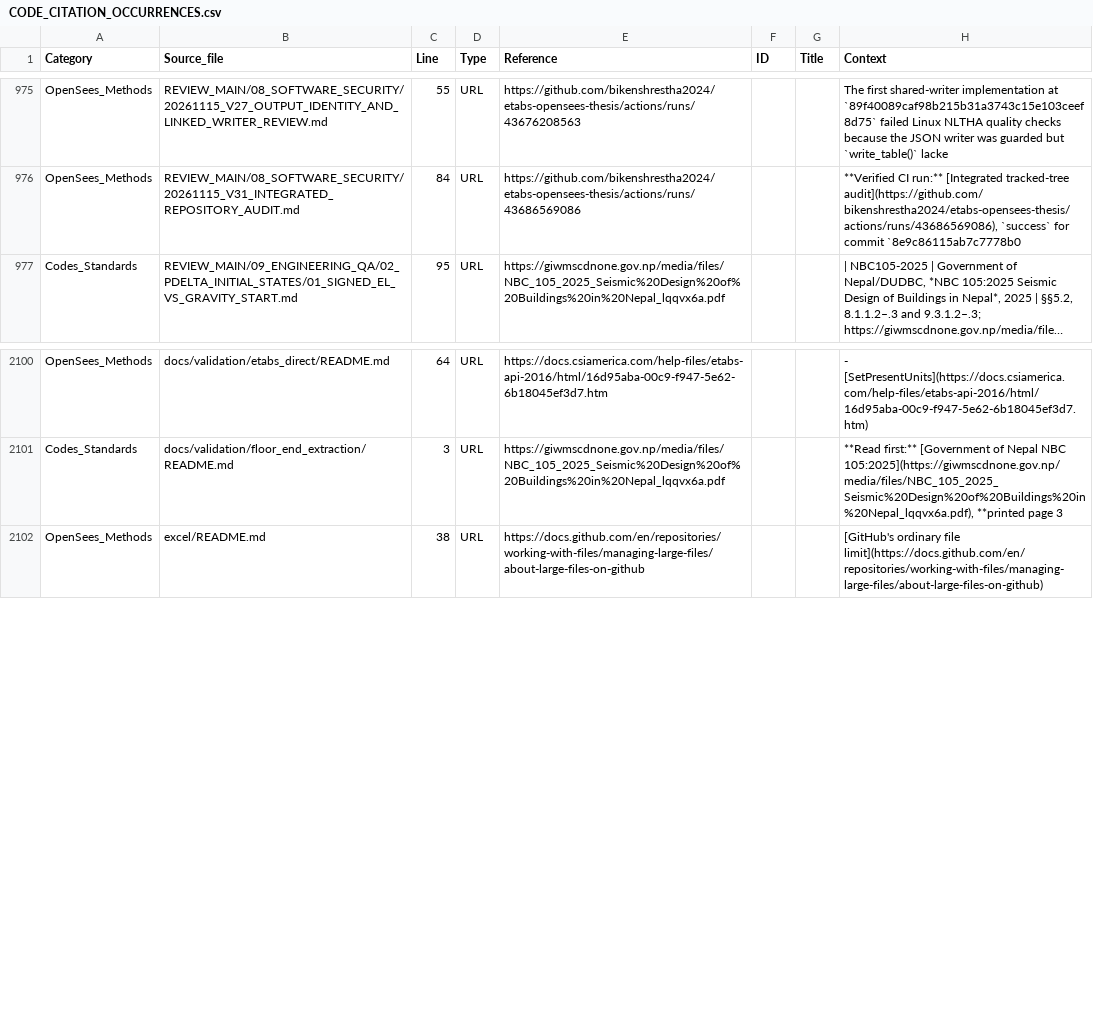
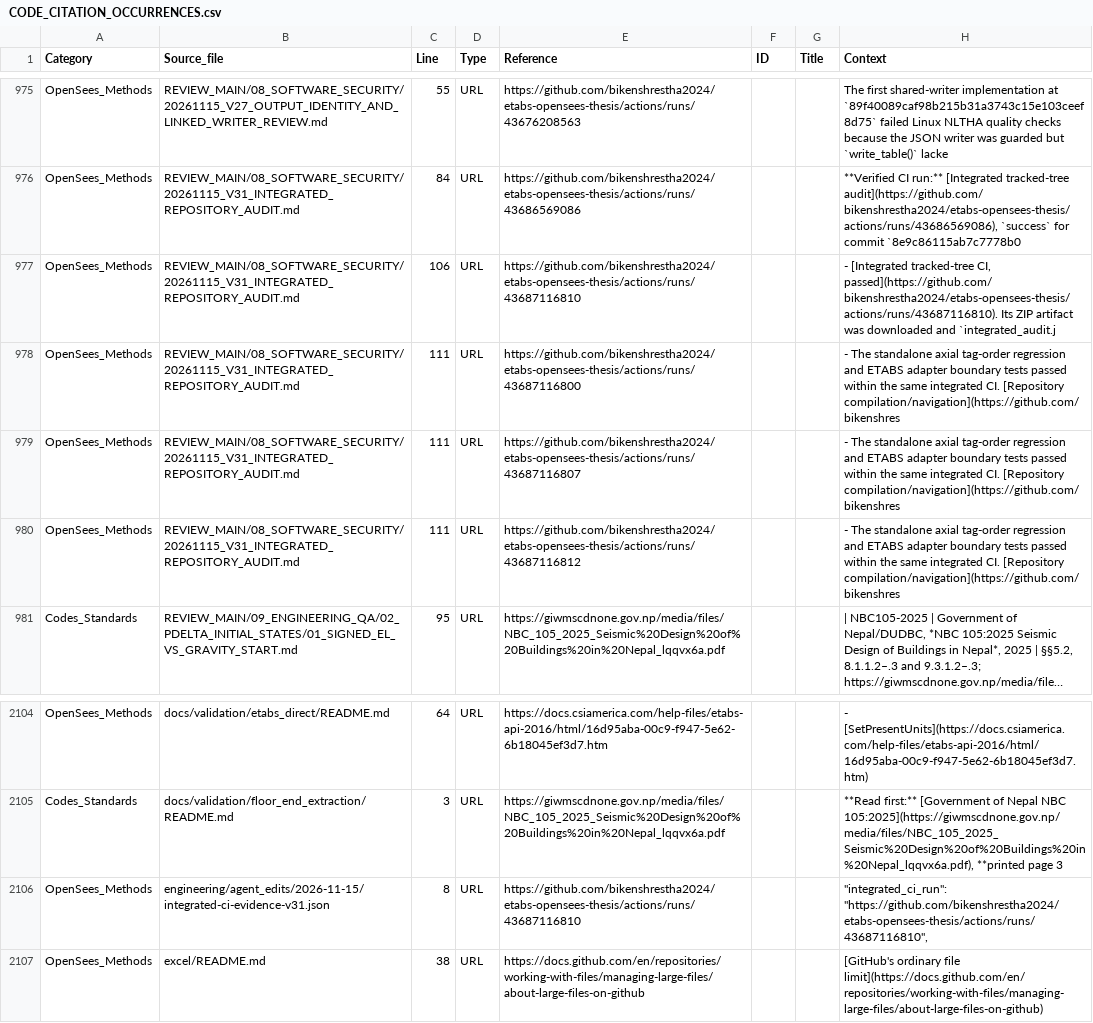
Before and after one commit to bikenshrestha2024/etabs-opensees-thesis, a CSV file: LITERATURE/CODE_CITATION_OCCURRENCES.csv, drawn as a sheet; only a part is shown, gaps mark what is left out; long unchanged cells end in …; the diff names each change by its address in the sheet, - before the commit and + after, or states it on an @@ line.

```diff
--- a/LITERATURE/CODE_CITATION_OCCURRENCES.csv
+++ b/LITERATURE/CODE_CITATION_OCCURRENCES.csv
+row 977: OpenSees_Methods | REVIEW_MAIN/08_SOFTWARE_SECURITY/20261115_V31_INTEGRATED_REPOSITORY_AUDIT.md | 106 | URL | https://github.com/bikenshrestha2024/etabs-opensees-thesis/actions/runs/43687116810 |  |  | - [Integrated tracked-tree CI, passed](https://github.com/bikenshrestha2024/etabs-opensees-thesis/actions/runs/43687116810). Its ZIP artifact was downloaded and `integrated_audit.j
+row 978: OpenSees_Methods | REVIEW_MAIN/08_SOFTWARE_SECURITY/20261115_V31_INTEGRATED_REPOSITORY_AUDIT.md | 111 | URL | https://github.com/bikenshrestha2024/etabs-opensees-thesis/actions/runs/43687116800 |  |  | - The standalone axial tag-order regression and ETABS adapter boundary tests passed within the same integrated CI. [Repository compilation/navigation](https://github.com/bikenshres
+row 979: OpenSees_Methods | REVIEW_MAIN/08_SOFTWARE_SECURITY/20261115_V31_INTEGRATED_REPOSITORY_AUDIT.md | 111 | URL | https://github.com/bikenshrestha2024/etabs-opensees-thesis/actions/runs/43687116807 |  |  | - The standalone axial tag-order regression and ETABS adapter boundary tests passed within the same integrated CI. [Repository compilation/navigation](https://github.com/bikenshres
+row 980: OpenSees_Methods | REVIEW_MAIN/08_SOFTWARE_SECURITY/20261115_V31_INTEGRATED_REPOSITORY_AUDIT.md | 111 | URL | https://github.com/bikenshrestha2024/etabs-opensees-thesis/actions/runs/43687116812 |  |  | - The standalone axial tag-order regression and ETABS adapter boundary tests passed within the same integrated CI. [Repository compilation/navigation](https://github.com/bikenshres
+row 2106: OpenSees_Methods | engineering/agent_edits/2026-11-15/integrated-ci-evidence-v31.json | 8 | URL | https://github.com/bikenshrestha2024/etabs-opensees-thesis/actions/runs/43687116810 |  |  | "integrated_ci_run": "https://github.com/bikenshrestha2024/etabs-opensees-thesis/actions/runs/43687116810",
```
Also changed, not shown: 2 other files.
